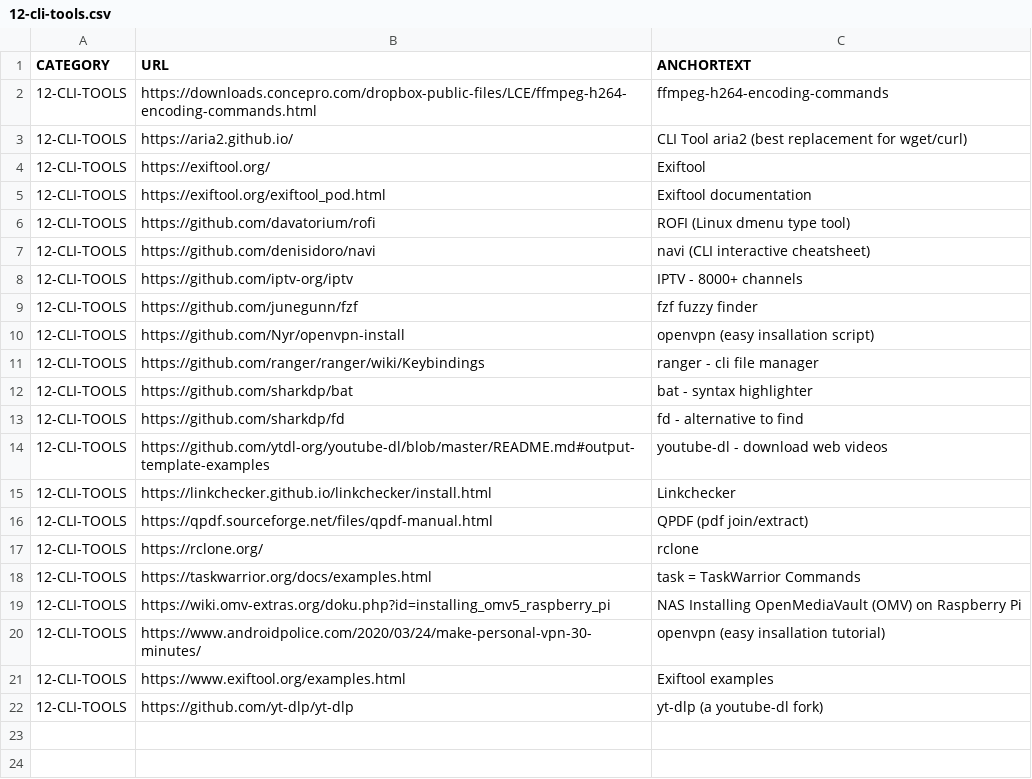
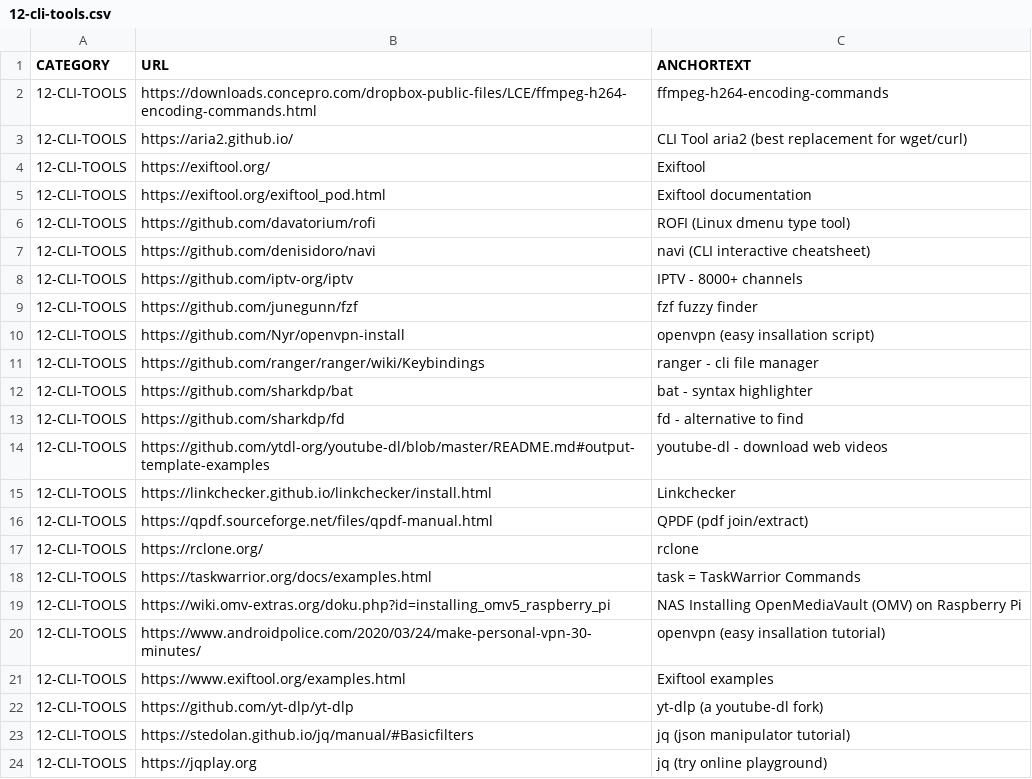
Before and after one commit to abhishek-paliwal/PROJECTS-REACTJS, a CSV file: app01-homepage/src/data/data_in/12-cli-tools.csv, drawn as a sheet.

```diff
--- a/app01-homepage/src/data/data_in/12-cli-tools.csv
+++ b/app01-homepage/src/data/data_in/12-cli-tools.csv
@@ -22 +22,3 @@ CATEGORY;URL;ANCHORTEXT
 12-CLI-TOOLS;https://github.com/yt-dlp/yt-dlp;yt-dlp (a youtube-dl fork)
+12-CLI-TOOLS;https://stedolan.github.io/jq/manual/#Basicfilters;jq (json manipulator tutorial)
+12-CLI-TOOLS;https://jqplay.org;jq (try online playground)
```
Also changed, not shown: app01-homepage/src/data/data_out/combinedCategoryLinksData.csv, 1 other file.
